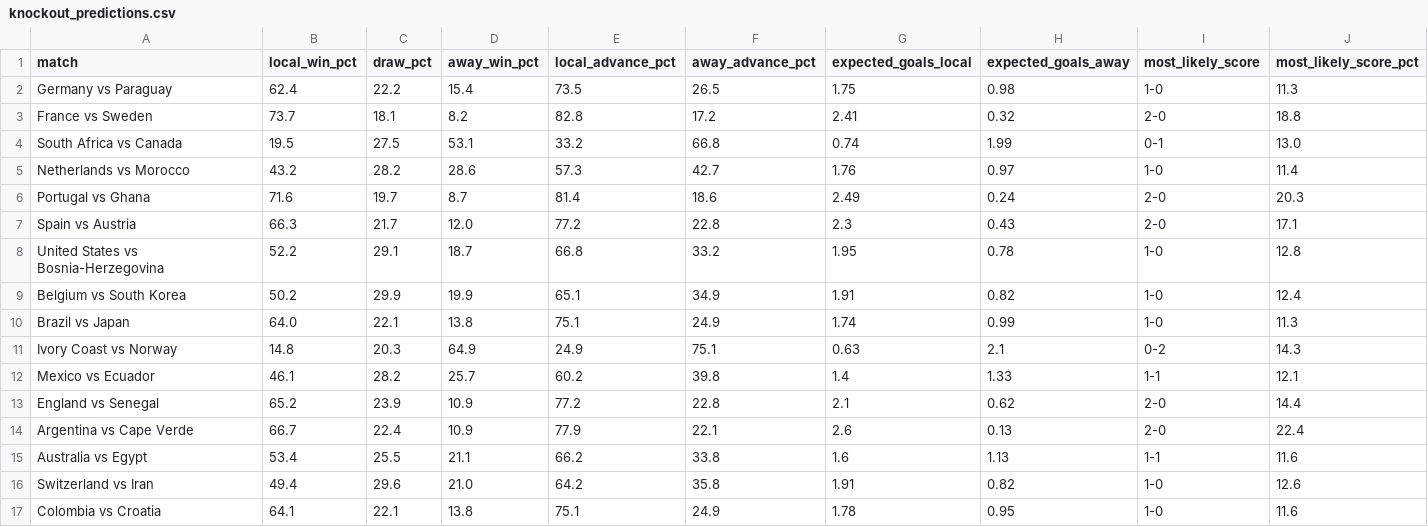
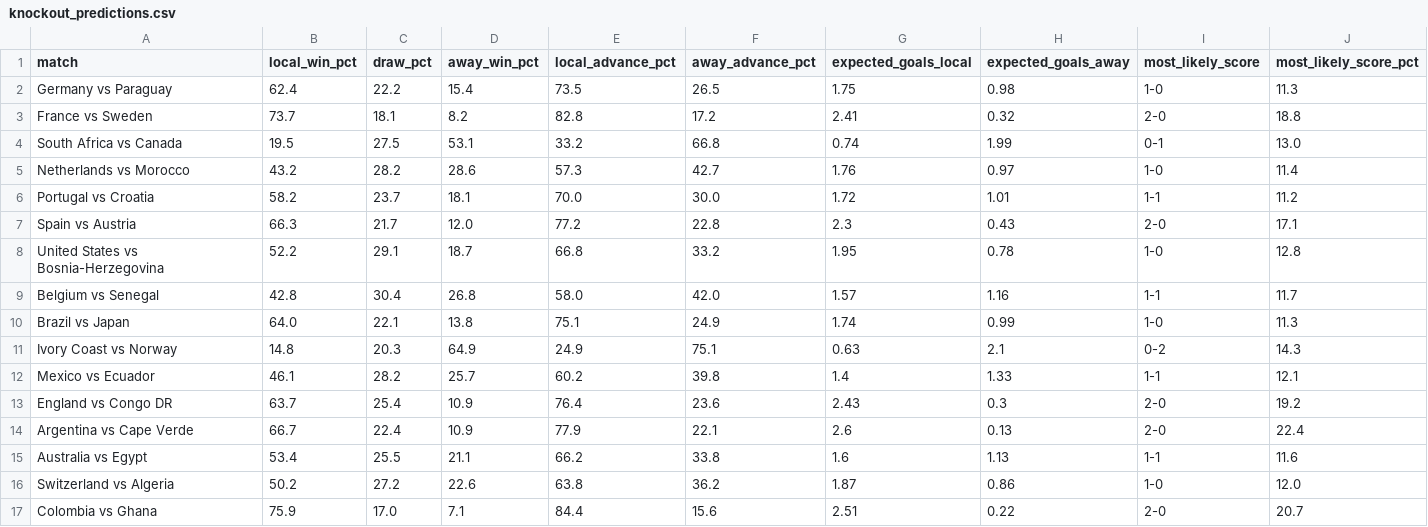
Before and after one commit to elable947/predWC, a CSV file: data/knockout_predictions.csv, drawn as a sheet.

Commit message:
Bracket final: elimina fetch_knockout_matches de update_data; actualiza predicciones con bracket post-grupos; README

```diff
--- a/data/knockout_predictions.csv
+++ b/data/knockout_predictions.csv
@@ -5,6 +5,6 @@ South Africa vs Canada,19.5,27.5,53.1,33.2,66.8,0.74,1.99,0-1,13.0
 Netherlands vs Morocco,43.2,28.2,28.6,57.3,42.7,1.76,0.97,1-0,11.4
-Portugal vs Ghana,71.6,19.7,8.7,81.4,18.6,2.49,0.24,2-0,20.3
+Portugal vs Croatia,58.2,23.7,18.1,70.0,30.0,1.72,1.01,1-1,11.2
 Spain vs Austria,66.3,21.7,12.0,77.2,22.8,2.3,0.43,2-0,17.1
 United States vs Bosnia-Herzegovina,52.2,29.1,18.7,66.8,33.2,1.95,0.78,1-0,12.8
-Belgium vs South Korea,50.2,29.9,19.9,65.1,34.9,1.91,0.82,1-0,12.4
+Belgium vs Senegal,42.8,30.4,26.8,58.0,42.0,1.57,1.16,1-1,11.7
 Brazil vs Japan,64.0,22.1,13.8,75.1,24.9,1.74,0.99,1-0,11.3
@@ -12,6 +12,6 @@ Ivory Coast vs Norway,14.8,20.3,64.9,24.9,75.1,0.63,2.1,0-2,14.3
 Mexico vs Ecuador,46.1,28.2,25.7,60.2,39.8,1.4,1.33,1-1,12.1
-England vs Senegal,65.2,23.9,10.9,77.2,22.8,2.1,0.62,2-0,14.4
+England vs Congo DR,63.7,25.4,10.9,76.4,23.6,2.43,0.3,2-0,19.2
 Argentina vs Cape Verde,66.7,22.4,10.9,77.9,22.1,2.6,0.13,2-0,22.4
 Australia vs Egypt,53.4,25.5,21.1,66.2,33.8,1.6,1.13,1-1,11.6
-Switzerland vs Iran,49.4,29.6,21.0,64.2,35.8,1.91,0.82,1-0,12.6
-Colombia vs Croatia,64.1,22.1,13.8,75.1,24.9,1.78,0.95,1-0,11.6
+Switzerland vs Algeria,50.2,27.2,22.6,63.8,36.2,1.87,0.86,1-0,12.0
+Colombia vs Ghana,75.9,17.0,7.1,84.4,15.6,2.51,0.22,2-0,20.7
```
Also changed, not shown: 3 other files.
